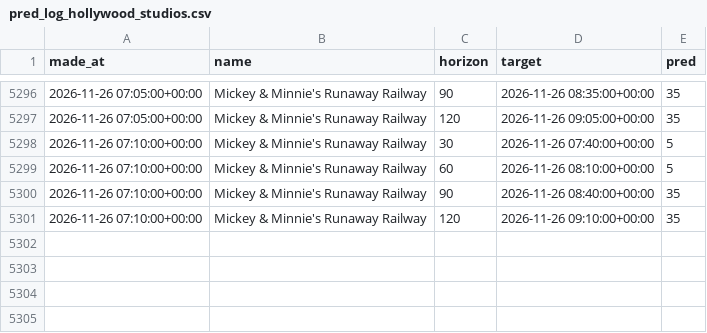
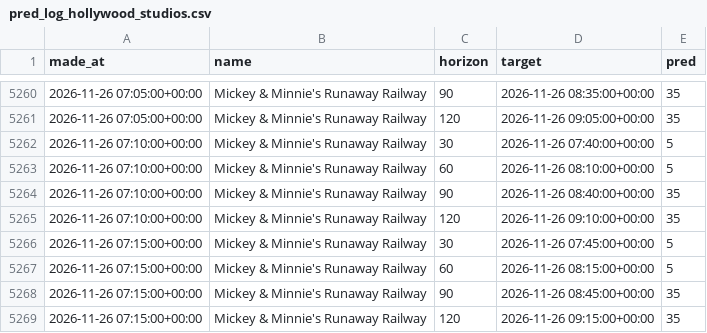
Before and after one commit to swerve357/mk-forecast, a CSV file: data/pred_log_hollywood_studios.csv, drawn as a sheet; only a part is shown, gaps mark what is left out; the diff covers the shown part only; the diff names each change by its address in the sheet, - before the commit and + after, or states it on an @@ line.

```diff
--- a/data/pred_log_hollywood_studios.csv
+++ b/data/pred_log_hollywood_studios.csv
+row 5266: 2026-11-26 07:15:00+00:00 | Mickey & Minnie's Runaway Railway | 30 | 2026-11-26 07:45:00+00:00 | 5
+row 5267: 2026-11-26 07:15:00+00:00 | Mickey & Minnie's Runaway Railway | 60 | 2026-11-26 08:15:00+00:00 | 5
+row 5268: 2026-11-26 07:15:00+00:00 | Mickey & Minnie's Runaway Railway | 90 | 2026-11-26 08:45:00+00:00 | 35
+row 5269: 2026-11-26 07:15:00+00:00 | Mickey & Minnie's Runaway Railway | 120 | 2026-11-26 09:15:00+00:00 | 35
```
Also changed, not shown: 36 removed rows elsewhere in this file, 9 other files.
